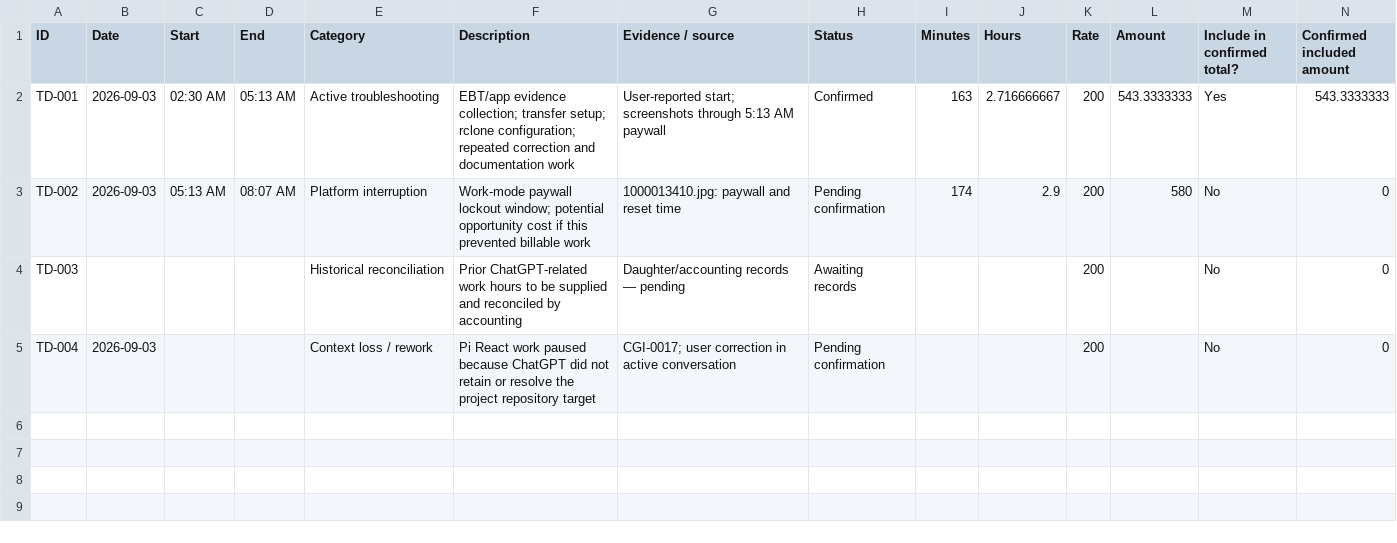
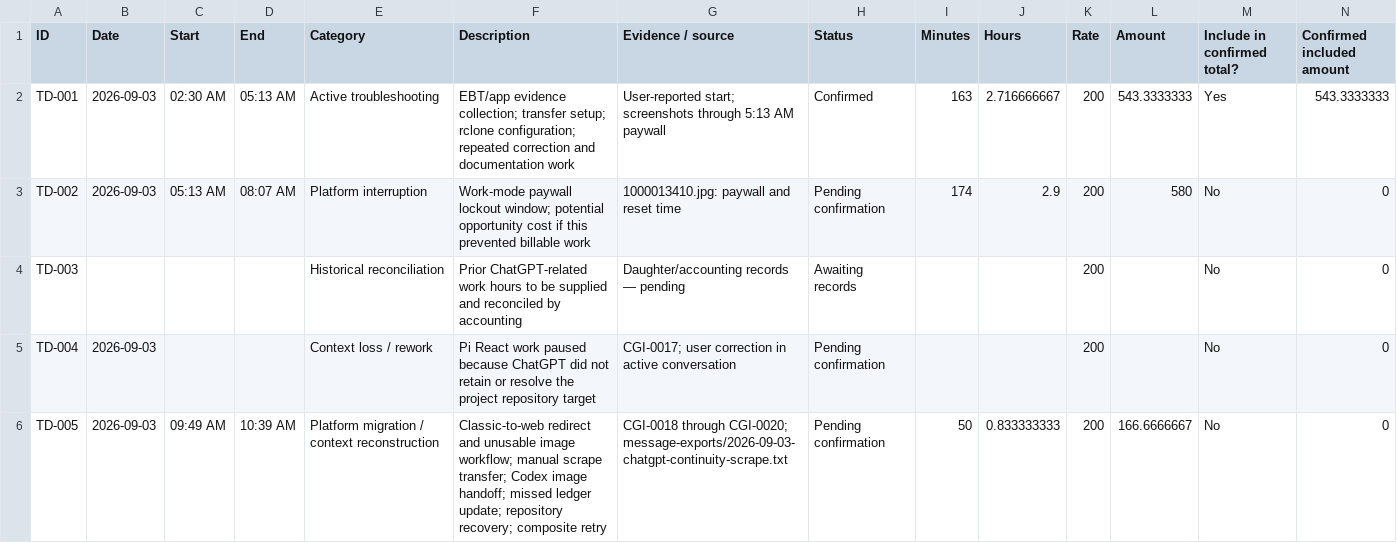
Before and after one commit to mtobabendev/Skinner-Box-Configurations, a CSV file: damages/time-damages-ledger.csv, drawn as a sheet; only a part is shown; rows hold the shown columns only; the diff names each change by its address in the sheet, - before the commit and + after, or states it on an @@ line.

```diff
--- a/damages/time-damages-ledger.csv
+++ b/damages/time-damages-ledger.csv
+row 6: TD-005 | 2026-09-03 | 09:49 AM | 10:39 AM | Platform migration / context reconstruction | Classic-to-web redirect and unusable image workflow; manual scrape transfer; Codex image handoff; missed ledger update; repository recovery; composite retry | CGI-0018 through CGI-0020; message-exports/2026-09-03-chatgpt-continuity-scrape.txt | Pending confirmation | 50 | 0.833333333 | 200 | 166.6666667 | No | 0
```
Also changed, not shown: chatgpt-intervention-log.csv, evidence-index.csv, 3 other files.
